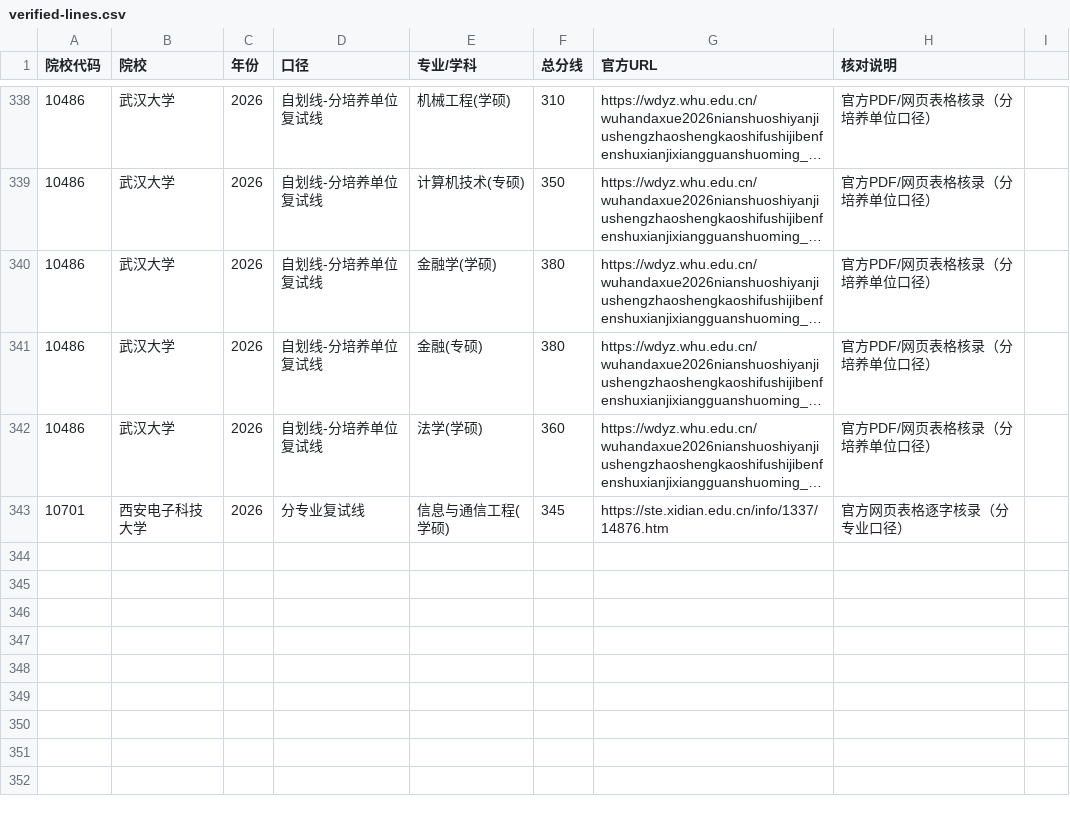
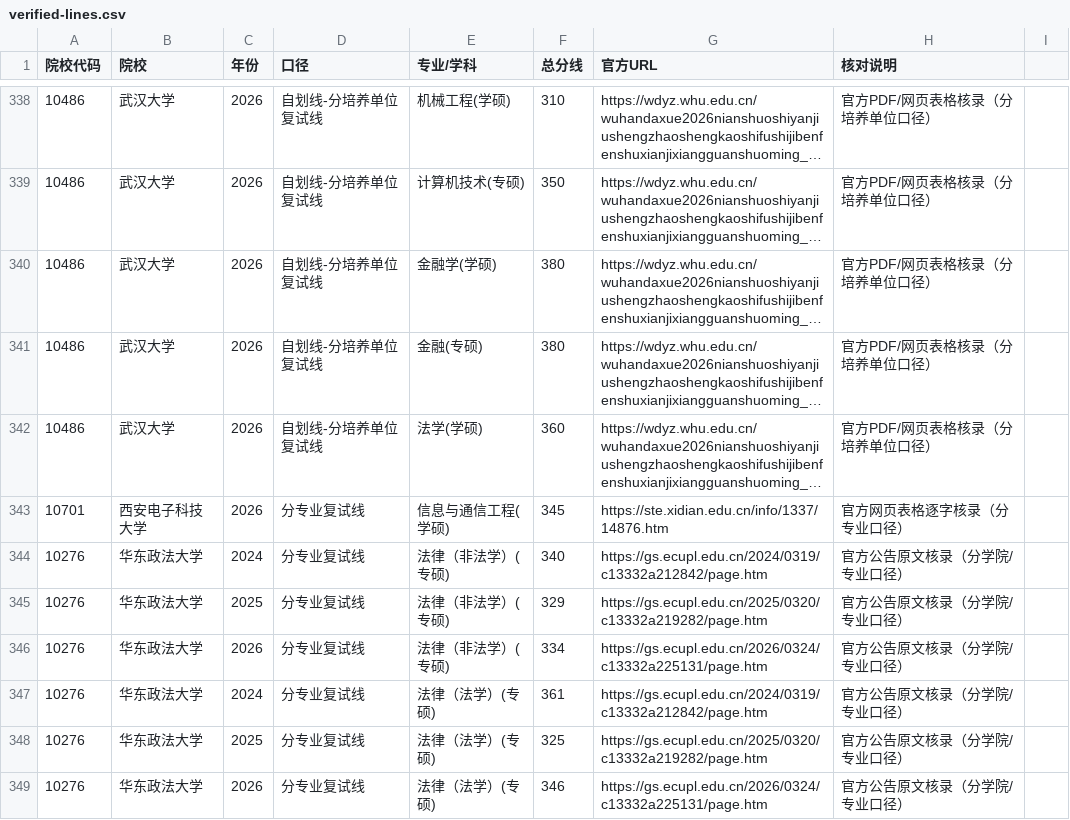
Before and after one commit to swlid/yanduoduo, a CSV file: data/official/verified-lines.csv, drawn as a sheet; only a part is shown, gaps mark what is left out; long unchanged cells end in …; the diff names each change by its address in the sheet, - before the commit and + after, or states it on an @@ line.

```diff
--- a/data/official/verified-lines.csv
+++ b/data/official/verified-lines.csv
+row 344: 10276 | 华东政法大学 | 2024 | 分专业复试线 | 法律（非法学）(专硕) | 340 | https://gs.ecupl.edu.cn/2024/0319/c13332a212842/page.htm | 官方公告原文核录（分学院/专业口径）
+row 345: 10276 | 华东政法大学 | 2025 | 分专业复试线 | 法律（非法学）(专硕) | 329 | https://gs.ecupl.edu.cn/2025/0320/c13332a219282/page.htm | 官方公告原文核录（分学院/专业口径）
+row 346: 10276 | 华东政法大学 | 2026 | 分专业复试线 | 法律（非法学）(专硕) | 334 | https://gs.ecupl.edu.cn/2026/0324/c13332a225131/page.htm | 官方公告原文核录（分学院/专业口径）
+row 347: 10276 | 华东政法大学 | 2024 | 分专业复试线 | 法律（法学）(专硕) | 361 | https://gs.ecupl.edu.cn/2024/0319/c13332a212842/page.htm | 官方公告原文核录（分学院/专业口径）
+row 348: 10276 | 华东政法大学 | 2025 | 分专业复试线 | 法律（法学）(专硕) | 325 | https://gs.ecupl.edu.cn/2025/0320/c13332a219282/page.htm | 官方公告原文核录（分学院/专业口径）
+row 349: 10276 | 华东政法大学 | 2026 | 分专业复试线 | 法律（法学）(专硕) | 346 | https://gs.ecupl.edu.cn/2026/0324/c13332a225131/page.htm | 官方公告原文核录（分学院/专业口径）
```
Also changed, not shown: data/official/review-log.csv, data/official/source-index.csv, 15 other files.
